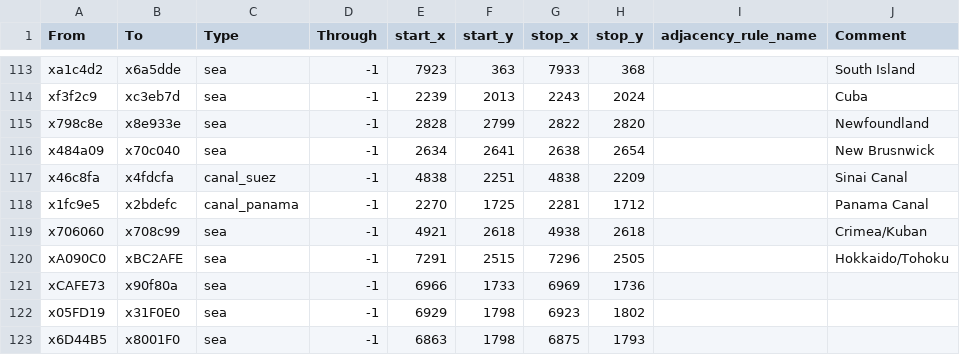
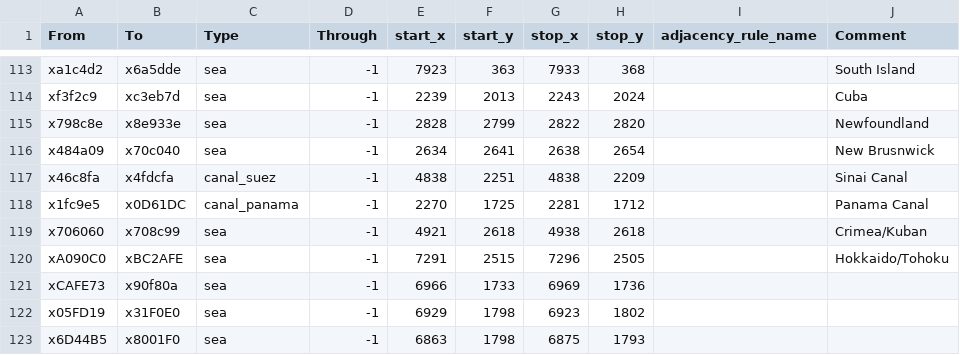
Before and after one commit to vic3-divergences/divergences, a CSV file: map_data/adjacencies.csv, drawn as a sheet; only a part is shown, gaps mark what is left out.

```diff
--- a/map_data/adjacencies.csv
+++ b/map_data/adjacencies.csv
@@ -117,3 +117,3 @@ x484a09;x70c040;sea;-1;2634;2641;2638;2654;;New Brusnwick
 x46c8fa;x4fdcfa;canal_suez;-1;4838;2251;4838;2209;;Sinai Canal
-x1fc9e5;x2bdefc;canal_panama;-1;2270;1725;2281;1712;;Panama Canal
+x1fc9e5;x0D61DC;canal_panama;-1;2270;1725;2281;1712;;Panama Canal
 x706060;x708c99;sea;-1;4921;2618;4938;2618;;Crimea/Kuban
```
Also changed, not shown: 1 other file.
